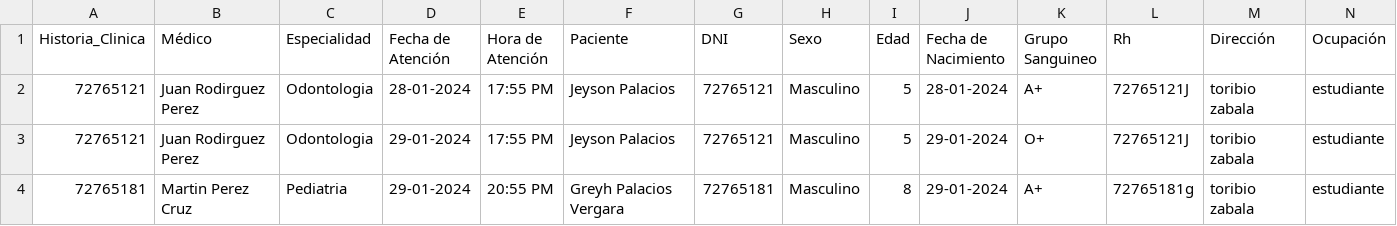
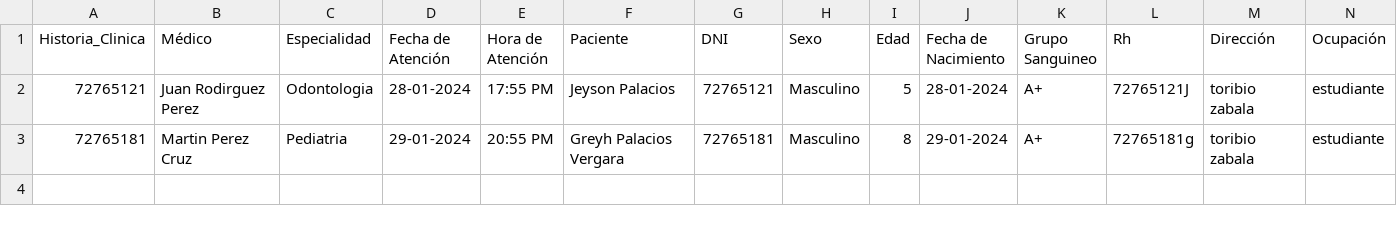
Before and after one commit to Greyh24/Clinica, a CSV file: datos_Niños.csv, drawn as a sheet; only a part is shown; rows hold the shown columns only; the diff names each change by its address in the sheet, - before the commit and + after, or states it on an @@ line.

```diff
--- a/datos_Niños.csv
+++ b/datos_Niños.csv
-row 3: 72765121 | Juan Rodirguez Perez | Odontologia | 29-01-2024 | 17:55 PM | Jeyson Palacios | 72765121 | Masculino | 5 | 29-01-2024 | O+ | 72765121J | toribio zabala | estudiante
```
Also changed, not shown: datos_adultos.csv, 2 other files.
